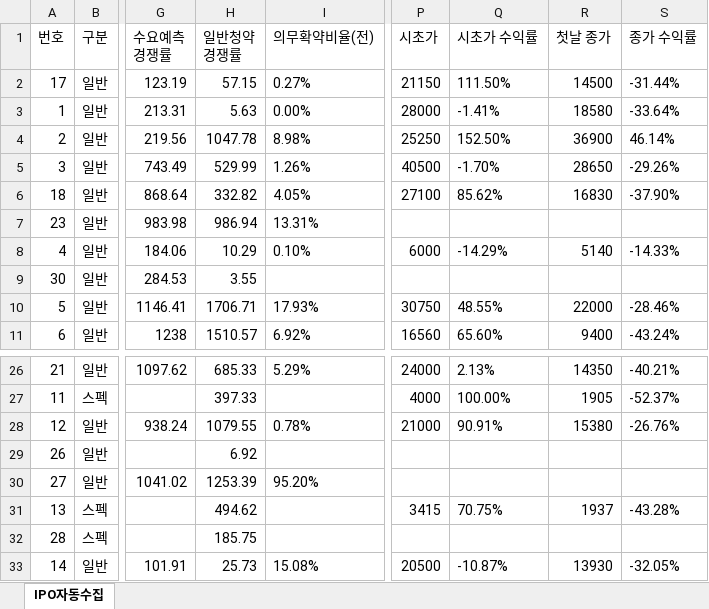
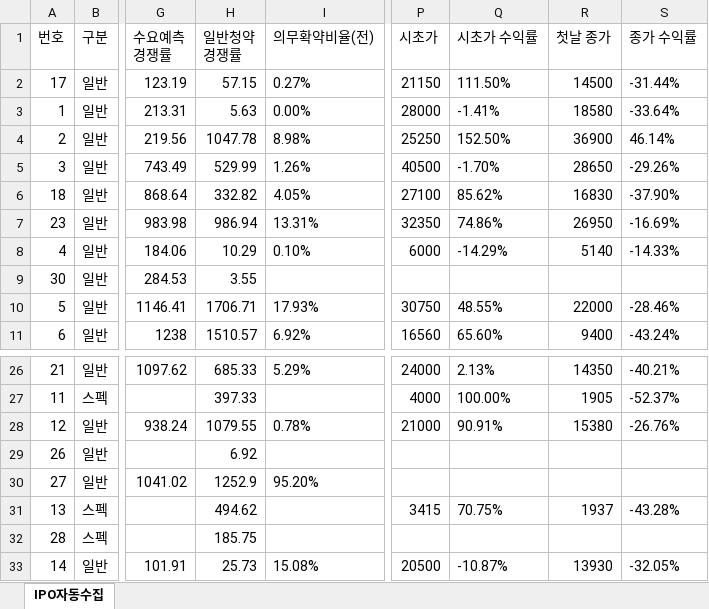
Before and after one commit to khiro37/IPO, an Excel workbook: ipo_watch_results.xlsx, sheet IPO자동수집, drawn as a sheet; only a part is shown, gaps mark what is left out; values as stored, in another font and other column widths than the file's, no borders; the diff names each change by its address in the sheet, - before the commit and + after, or states it on an @@ line.

```diff
--- a/ipo_watch_results.xlsx (sheet IPO자동수집)
+++ b/ipo_watch_results.xlsx (sheet IPO자동수집)
-P7 (시초가): (empty)
+P7 (시초가): 32350
-Q7 (시초가 수익률): (empty)
+Q7 (시초가 수익률): 74.86%
-R7 (첫날 종가): (empty)
+R7 (첫날 종가): 26950
-S7 (종가 수익률): (empty)
+S7 (종가 수익률): -16.69%
-H30 (일반청약 경쟁률): 1253.39
+H30 (일반청약 경쟁률): 1252.9
```
Also changed, not shown: 2 other files.
